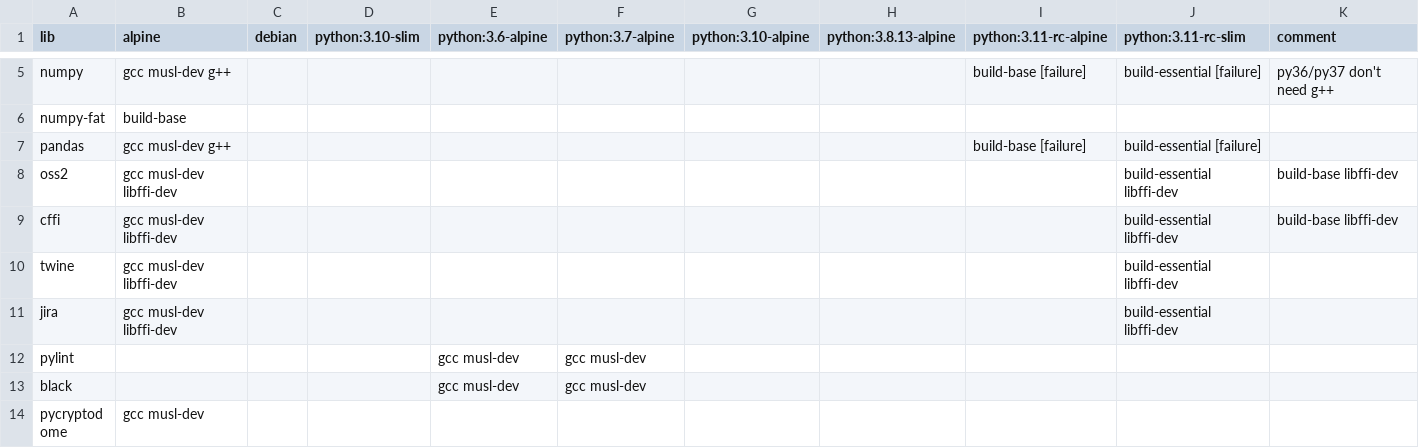
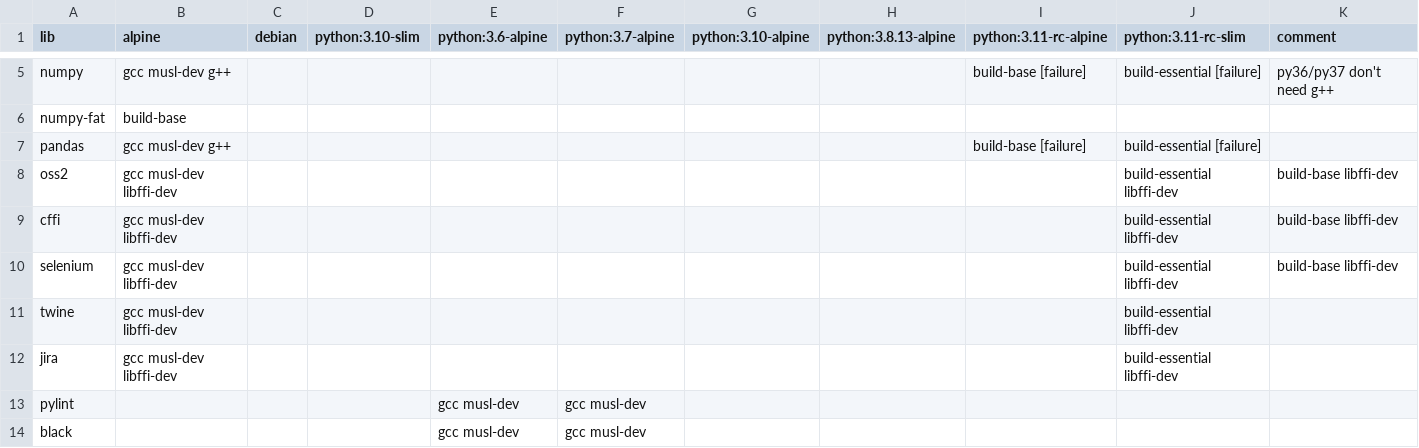
Before and after one commit to XenosLu/workspace, a CSV file: data.csv, drawn as a sheet; only a part is shown, gaps mark what is left out; the shorter side is filled out with more unchanged rows.

Commit message:
Update data.csv

```diff
--- a/data.csv
+++ b/data.csv
@@ -9,2 +9,3 @@ oss2,gcc musl-dev libffi-dev,,,,,,,,build-essential libffi-dev,build-base libffi
 cffi,gcc musl-dev libffi-dev,,,,,,,,build-essential libffi-dev,build-base libffi-dev
+selenium,gcc musl-dev libffi-dev,,,,,,,,build-essential libffi-dev,build-base libffi-dev
 twine,gcc musl-dev libffi-dev,,,,,,,,build-essential libffi-dev,
```
